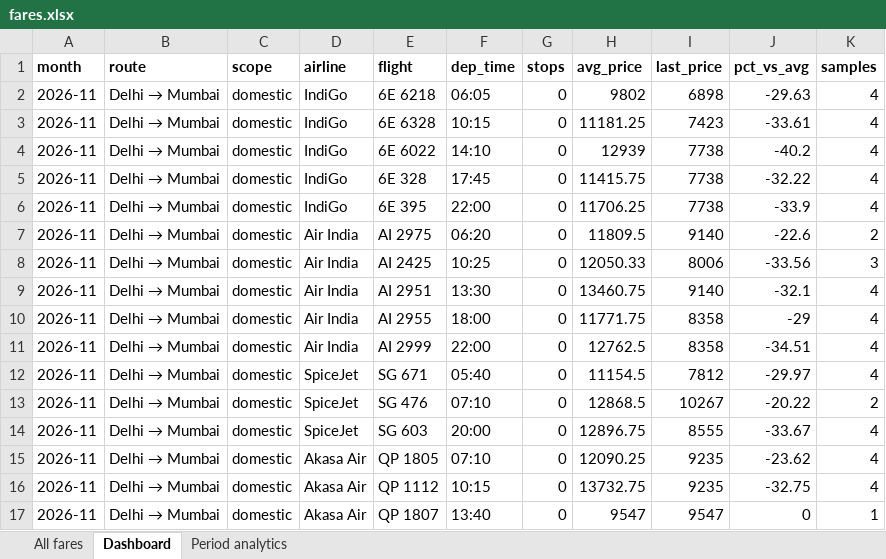
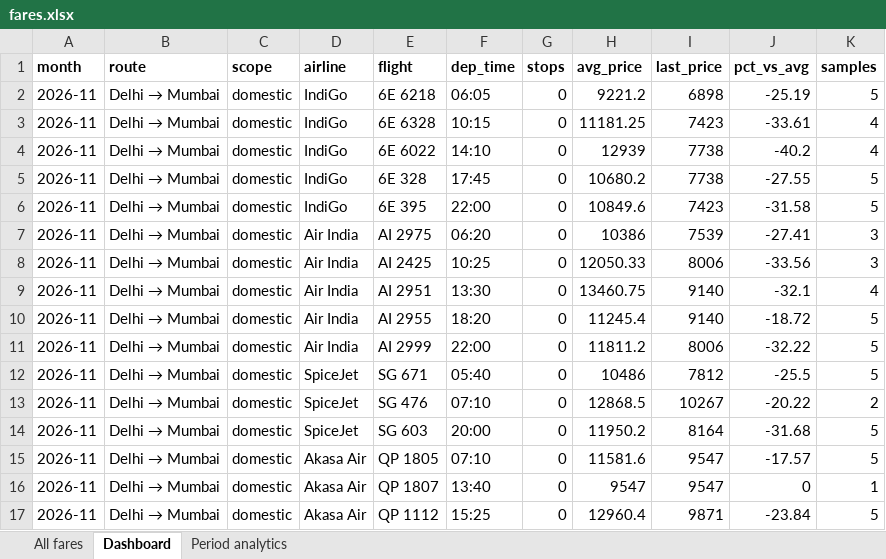
Before and after one commit to isgulati95-code/flight-fare-tracker, an Excel workbook: fares.xlsx, sheet Dashboard, drawn as a sheet; only a part is shown; values as stored, in another font and other column widths than the file's, no borders; removed rows and columns are numbered as before the commit, all else as after; the diff covers the shown part only; the diff names each change by its address in the sheet, - before the commit and + after, or states it on an @@ line.

```diff
--- a/fares.xlsx (sheet Dashboard)
+++ b/fares.xlsx (sheet Dashboard)
-H2 (avg_price): 9802
+H2 (avg_price): 9221.2
-J2 (pct_vs_avg): -29.63
+J2 (pct_vs_avg): -25.19
-K2 (samples): 4
+K2 (samples): 5
-H5 (avg_price): 11415.75
+H5 (avg_price): 10680.2
-J5 (pct_vs_avg): -32.22
+J5 (pct_vs_avg): -27.55
-K5:K6 (samples): 4
+K5:K6 (samples): 5
-H6 (avg_price): 11706.25
+H6 (avg_price): 10849.6
-I6 (last_price): 7738
+I6 (last_price): 7423
-J6 (pct_vs_avg): -33.9
+J6 (pct_vs_avg): -31.58
-H7 (avg_price): 11809.5
+H7 (avg_price): 10386
-I7 (last_price): 9140
+I7 (last_price): 7539
-J7 (pct_vs_avg): -22.6
+J7 (pct_vs_avg): -27.41
-K7 (samples): 2
+K7 (samples): 3
-F10 (dep_time): 18:00
+F10 (dep_time): 18:20
-H10 (avg_price): 11771.75
+H10 (avg_price): 11245.4
-I10 (last_price): 8358
+I10 (last_price): 9140
-J10 (pct_vs_avg): -29
+J10 (pct_vs_avg): -18.72
-K10:K12 (samples): 4
+K10:K12 (samples): 5
-H11 (avg_price): 12762.5
+H11 (avg_price): 11811.2
-I11 (last_price): 8358
+I11 (last_price): 8006
-J11 (pct_vs_avg): -34.51
+J11 (pct_vs_avg): -32.22
-H12 (avg_price): 11154.5
+H12 (avg_price): 10486
-J12 (pct_vs_avg): -29.97
+J12 (pct_vs_avg): -25.5
-H14 (avg_price): 12896.75
+H14 (avg_price): 11950.2
-I14 (last_price): 8555
+I14 (last_price): 8164
-J14 (pct_vs_avg): -33.67
+J14 (pct_vs_avg): -31.68
-K14:K15 (samples): 4
+K14:K15 (samples): 5
-H15 (avg_price): 12090.25
+H15 (avg_price): 11581.6
-I15 (last_price): 9235
+I15 (last_price): 9547
-J15 (pct_vs_avg): -23.62
+J15 (pct_vs_avg): -17.57
-row 16: 2026-11 | Delhi → Mumbai | domestic | Akasa Air | QP 1112 | 10:15 | 0 | 13732.75 | 9235 | -32.75 | 4
+row 17: 2026-11 | Delhi → Mumbai | domestic | Akasa Air | QP 1112 | 15:25 | 0 | 12960.4 | 9871 | -23.84 | 5
```
Also changed, not shown: 3 added rows, 2 removed rows and 272 edited cells elsewhere in this sheet, sheet All fares, sheet Period analytics, aviation.xlsx, 3 other files.
